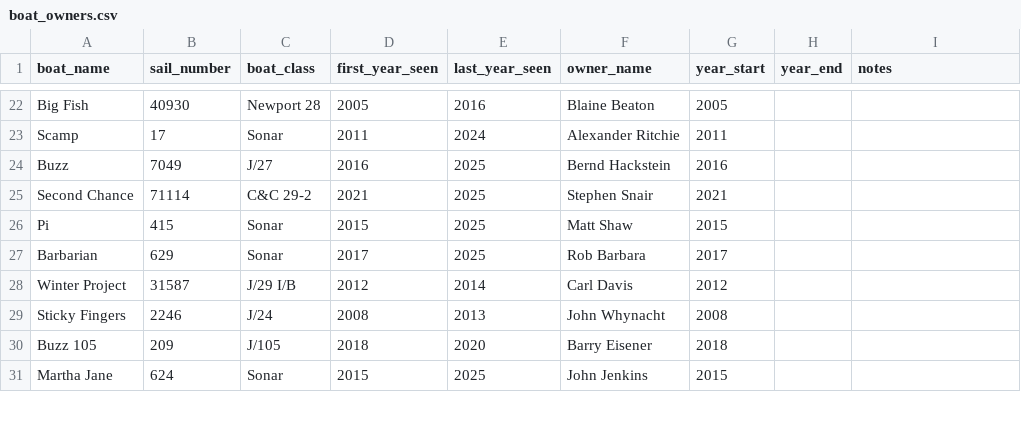
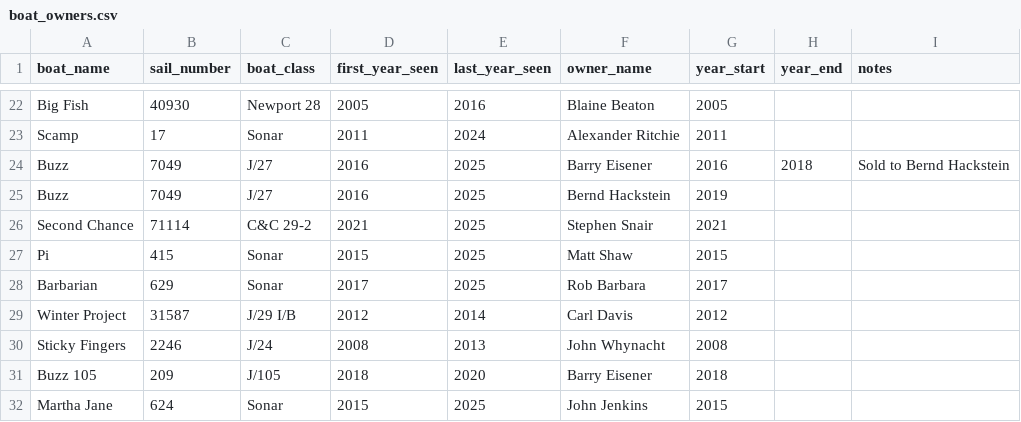
Before and after one commit to gmann14/lyc-racing-data, a CSV file: enrichment/boat_owners.csv, drawn as a sheet; only a part is shown, gaps mark what is left out.

```diff
--- a/enrichment/boat_owners.csv
+++ b/enrichment/boat_owners.csv
@@ -23,3 +23,4 @@ Big Fish,40930,Newport 28,2005,2016,Blaine Beaton,2005,,
 Scamp,17,Sonar,2011,2024,Alexander Ritchie,2011,,
-Buzz,7049,J/27,2016,2025,Bernd Hackstein,2016,,
+Buzz,7049,J/27,2016,2025,Barry Eisener,2016,2018,Sold to Bernd Hackstein
+Buzz,7049,J/27,2016,2025,Bernd Hackstein,2019,,
 Second Chance,71114,C&C 29-2,2021,2025,Stephen Snair,2021,,
```
Also changed, not shown: 3 other files.
